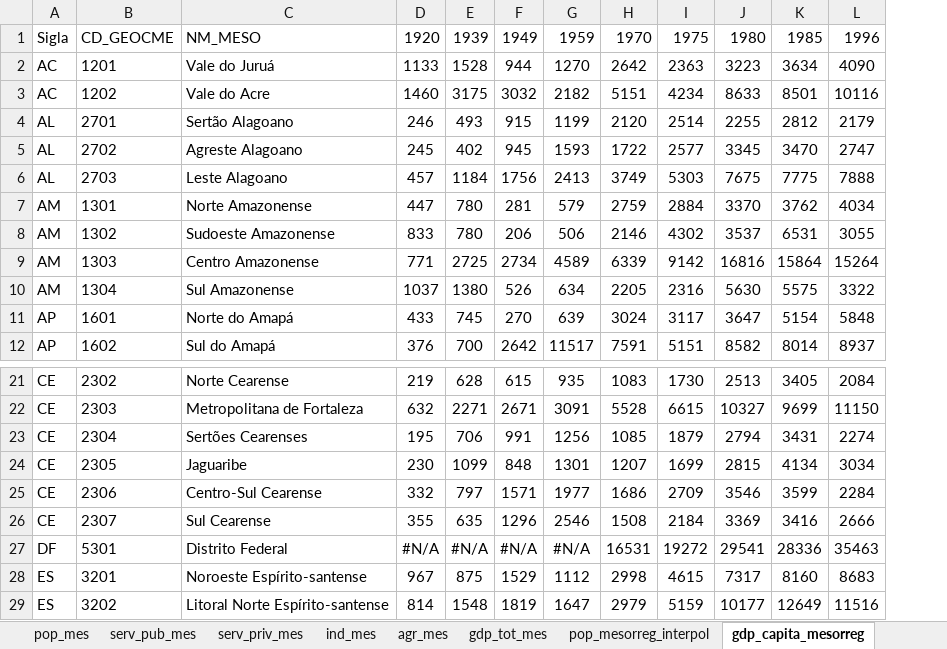
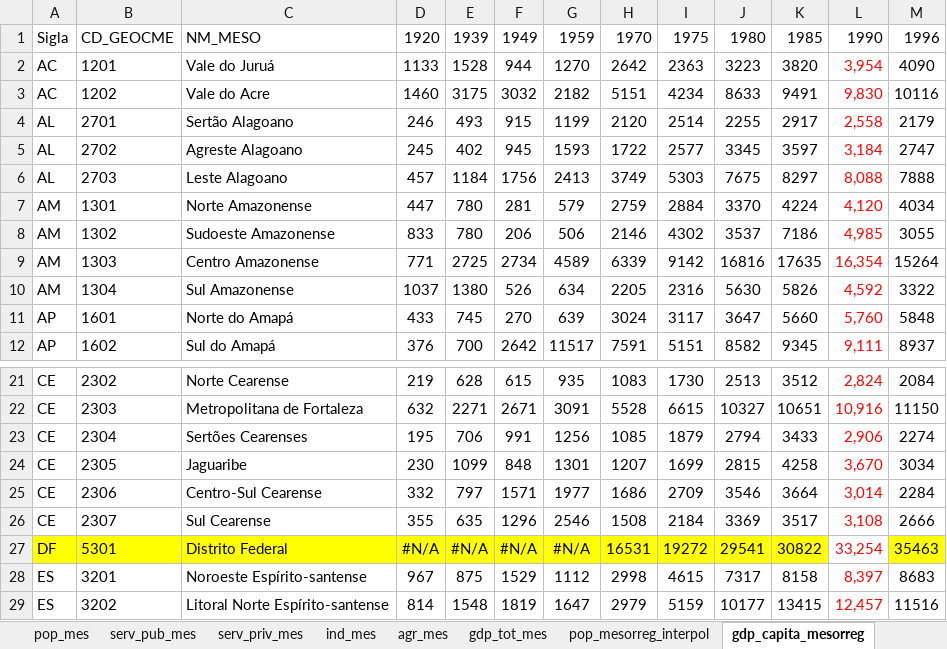
Before and after one commit to ZeVZobaran/climate_migration, an Excel workbook: data/ipea/ipea_format.xlsx, sheet gdp_capita_mesorreg, drawn as a sheet; only a part is shown, gaps mark what is left out; values as stored, in another font and other column widths than the file's, no borders; removed rows and columns are numbered as before the commit, all else as after; the diff covers the shown part only; the diff names each change by its address in the sheet, - before the commit and + after, or states it on an @@ line.

```diff
--- a/data/ipea/ipea_format.xlsx (sheet gdp_capita_mesorreg)
+++ b/data/ipea/ipea_format.xlsx (sheet gdp_capita_mesorreg)
-column K, rows 1-12: 1985 | 3634 | 8501 | 2812 | 3470 | 7775 | 3762 | 6531 | 15864 | 5575 | 5154 | 8014; rows 21-29: 3405 | 9699 | 3431 | 4134 | 3599 | 3416 | 28336 | 8160 | 12649
+column K, rows 1-12: 1985 | 3820 | 9491 | 2917 | 3597 | 8297 | 4224 | 7186 | 17635 | 5826 | 5660 | 9345; rows 21-29: 3512 | 10651 | 3433 | 4258 | 3664 | 3517 | 30822 | 8158 | 13415
+column L, rows 1-12: 1990 | 3,954 | 9,830 | 2,558 | 3,184 | 8,088 | 4,120 | 4,985 | 16,354 | 4,592 | 5,760 | 9,111; rows 21-29: 2,824 | 10,916 | 2,906 | 3,670 | 3,014 | 3,108 | 33,254 | 8,397 | 12,457
-A27:J27 fill: none
+A27:J27 fill: #FFFF00
-M27 fill: none
+M27 fill: #FFFF00
```
Also changed, not shown: cell formats elsewhere in this sheet, sheet pop_mesorreg_interpol, sheet gdp_tot_mes, formulas that keep their value, 2 other files.
